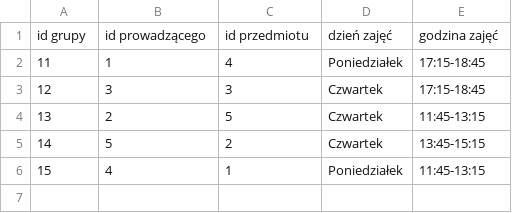
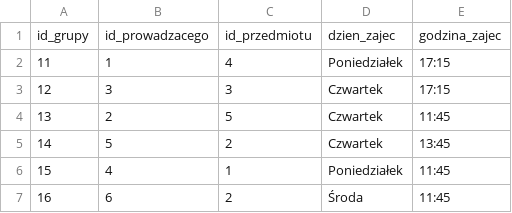
Before and after one commit to PaulRostecki/inzop-2021-project, a CSV file: proj/dane_demo/grupy.csv, drawn as a sheet.

```diff
--- a/proj/dane_demo/grupy.csv
+++ b/proj/dane_demo/grupy.csv
@@ -1,6 +1,7 @@
-id grupy,id prowadzącego,id przedmiotu,dzień zajęć,godzina zajęć
-11,1,4,Poniedziałek,17:15-18:45
-12,3,3,Czwartek,17:15-18:45
-13,2,5,Czwartek,11:45-13:15
-14,5,2,Czwartek,13:45-15:15
-15,4,1,Poniedziałek,11:45-13:15
+id_grupy,id_prowadzacego,id_przedmiotu,dzien_zajec,godzina_zajec
+11,1,4,Poniedziałek,17:15
+12,3,3,Czwartek,17:15
+13,2,5,Czwartek,11:45
+14,5,2,Czwartek,13:45
+15,4,1,Poniedziałek,11:45
+16,6,2,Środa,11:45
```
Also changed, not shown: proj/dane_demo/oceny.csv, proj/dane_demo/prowadzacy.csv, 4 other files.
